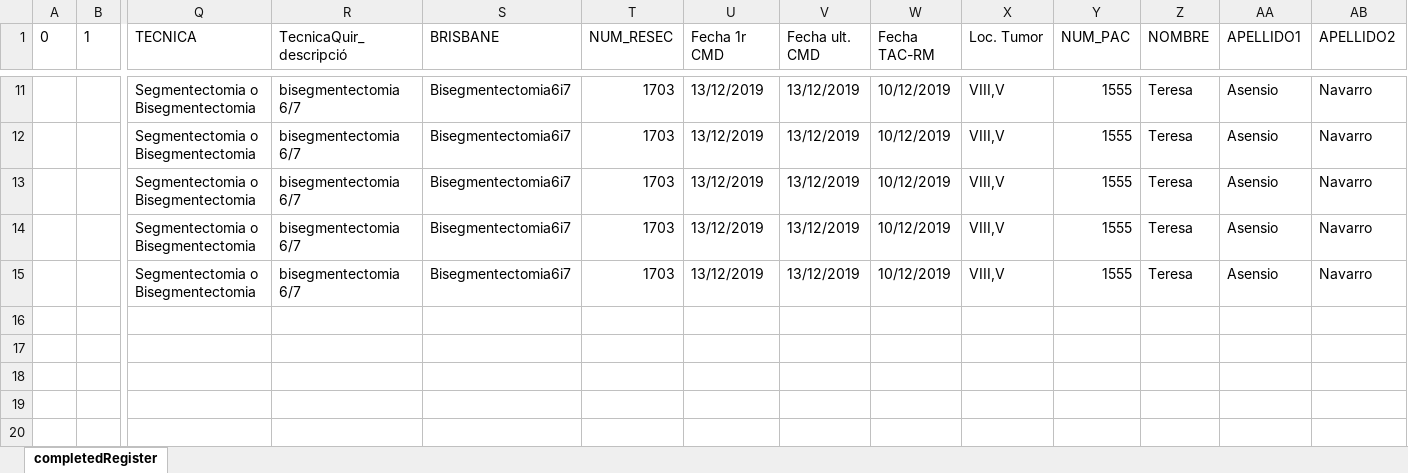
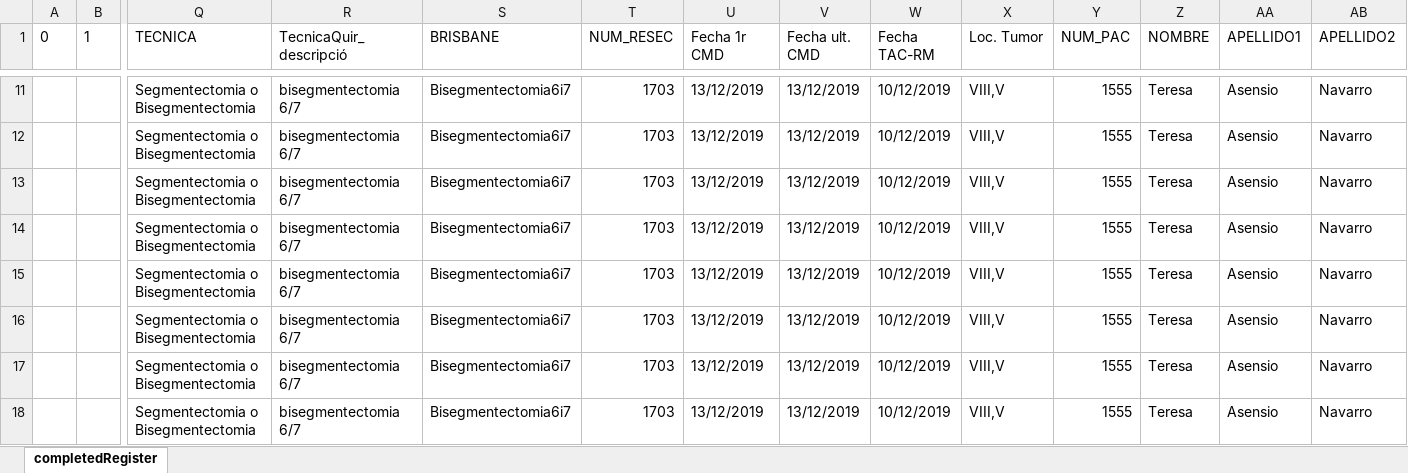
Before and after one commit to manel-castro/puppeteer, an Excel workbook: register/completedRegister.xlsx, sheet completedRegister, drawn as a sheet; only a part is shown, gaps mark what is left out; values as stored, in another font and other column widths than the file's, no borders; rows hold the shown columns only; the diff names each change by its address in the sheet, - before the commit and + after, or states it on an @@ line.

```diff
--- a/register/completedRegister.xlsx (sheet completedRegister)
+++ b/register/completedRegister.xlsx (sheet completedRegister)
+row 16:  |  | Segmentectomia o Bisegmentectomia | bisegmentectomia 6/7 | Bisegmentectomia6i7 | 1703 | 13/12/2019 | 13/12/2019 | 10/12/2019 | VIII,V | 1555 | Teresa | Asensio | Navarro
+row 17:  |  | Segmentectomia o Bisegmentectomia | bisegmentectomia 6/7 | Bisegmentectomia6i7 | 1703 | 13/12/2019 | 13/12/2019 | 10/12/2019 | VIII,V | 1555 | Teresa | Asensio | Navarro
+row 18:  |  | Segmentectomia o Bisegmentectomia | bisegmentectomia 6/7 | Bisegmentectomia6i7 | 1703 | 13/12/2019 | 13/12/2019 | 10/12/2019 | VIII,V | 1555 | Teresa | Asensio | Navarro
```
Also changed, not shown: register/uncompletedRegister.xlsx, 1 other file.
